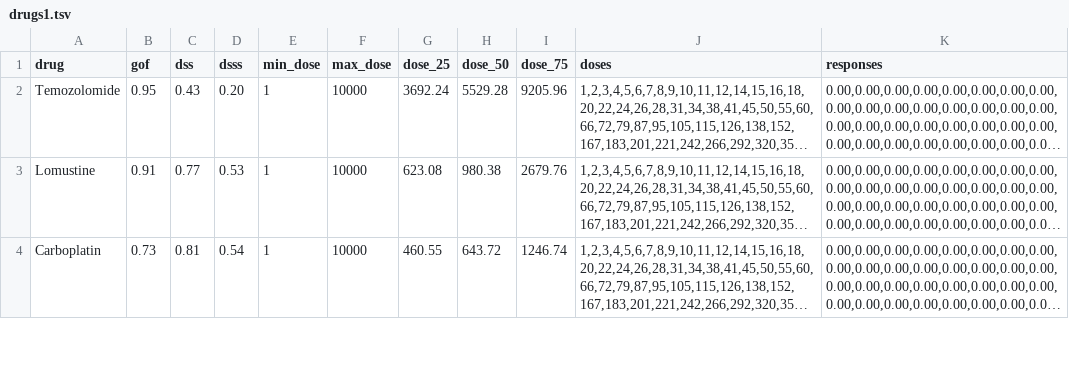
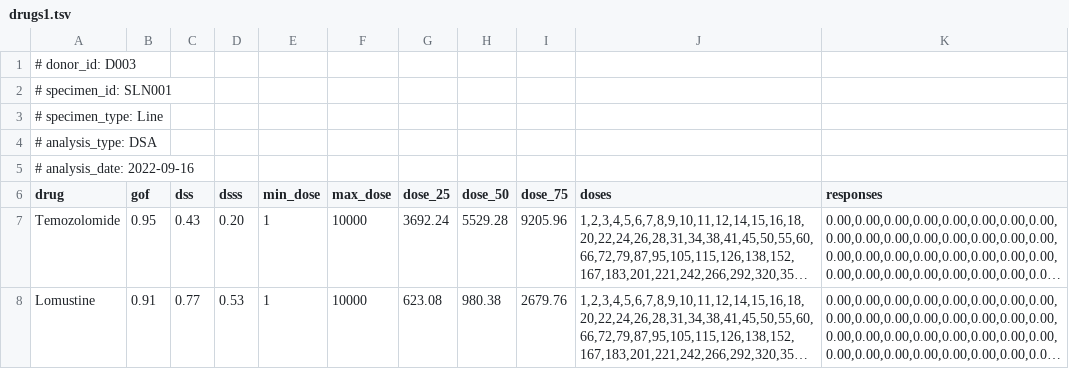
Before and after one commit to dkfz-unite/unite, a TSV file: Unite.Web/Client/public/templates/specimens/drugs1.tsv, drawn as a sheet; only a part is shown; the shorter side is filled out with more unchanged rows; long unchanged cells end in …; the diff names each change by its address in the sheet, - before the commit and + after, or states it on an @@ line.

```diff
--- a/Unite.Web/Client/public/templates/specimens/drugs1.tsv
+++ b/Unite.Web/Client/public/templates/specimens/drugs1.tsv
+row 1: # donor_id: D003
+row 2: # specimen_id: SLN001
+row 3: # specimen_type: Line
+row 4: # analysis_type: DSA
+row 5: # analysis_date: 2022-09-16
```
Also changed, not shown: Unite.Web/Client/public/templates/specimens/drugs.tsv.
